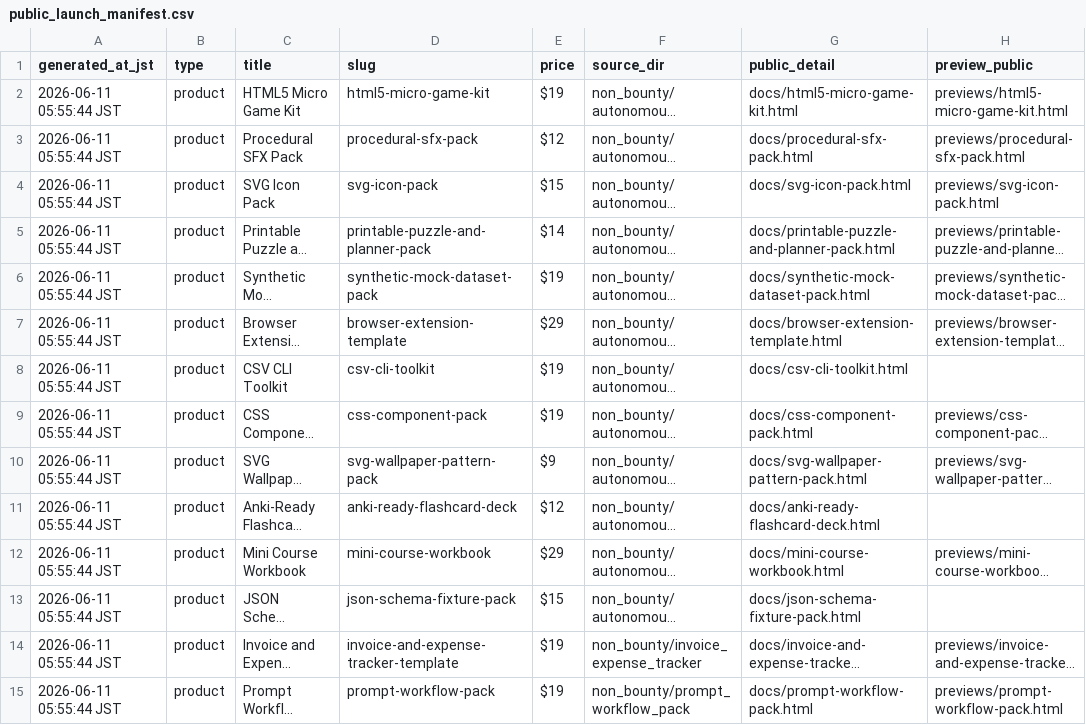
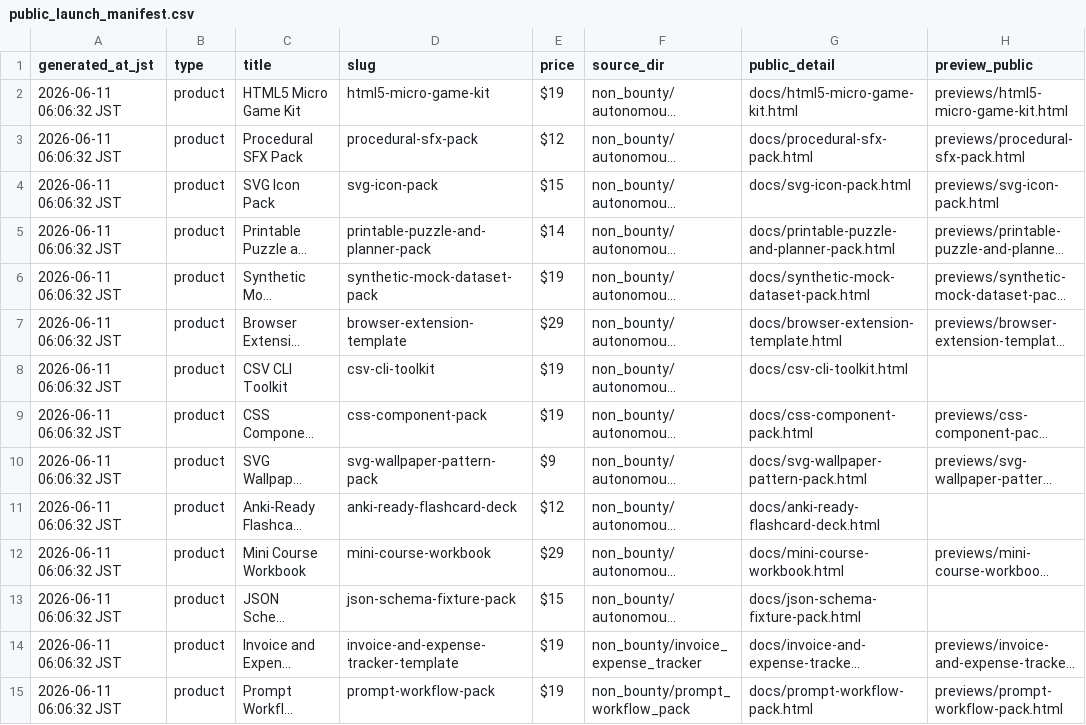
Before and after one commit to jaxassistant55/jax-micro-offer-studio, a CSV file: public_launch_manifest.csv, drawn as a sheet; only a part is shown; long unchanged cells end in …; the diff covers the shown part only; the diff names each change by its address in the sheet, - before the commit and + after, or states it on an @@ line.

```diff
--- a/public_launch_manifest.csv
+++ b/public_launch_manifest.csv
-A2:A15 (generated_at_jst): 2026-06-11 05:55:44 JST
+A2:A15 (generated_at_jst): 2026-06-11 06:06:32 JST
```
Also changed, not shown: 16 edited cells elsewhere in this file, 13 other files.
